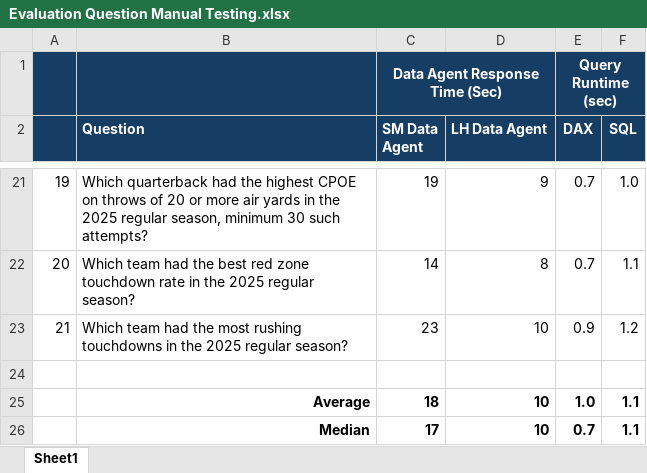
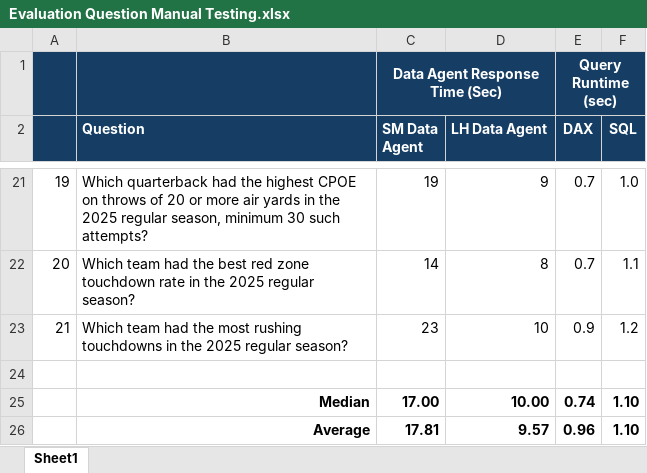
Before and after one commit to Datamazin/nflverse-fabric-reference-architecture, an Excel workbook: docs/Evaluation Question Manual Testing.xlsx, sheet Sheet1, drawn as a sheet; only a part is shown, gaps mark what is left out; values as stored, in another font and other column widths than the file's, no borders; charts and pictures and conditional formats not drawn; removed rows and columns are numbered as before the commit, all else as after; the diff names each change by its address in the sheet, - before the commit and + after, or states it on an @@ line.

Commit message:
Added median to timings report

```diff
--- a/docs/Evaluation Question Manual Testing.xlsx (sheet Sheet1)
+++ b/docs/Evaluation Question Manual Testing.xlsx (sheet Sheet1)
-row 25:  | Average | 18 | 10 | 1.0 | 1.1
-row 26:  | Median | 17 | 10 | 0.7 | 1.1
+row 25:  | Median | 17.00 | 10.00 | 0.74 | 1.10
+row 26:  | Average | 17.81 | 9.57 | 0.96 | 1.10
```
Also changed, not shown: charts or pictures, 1 other file.
